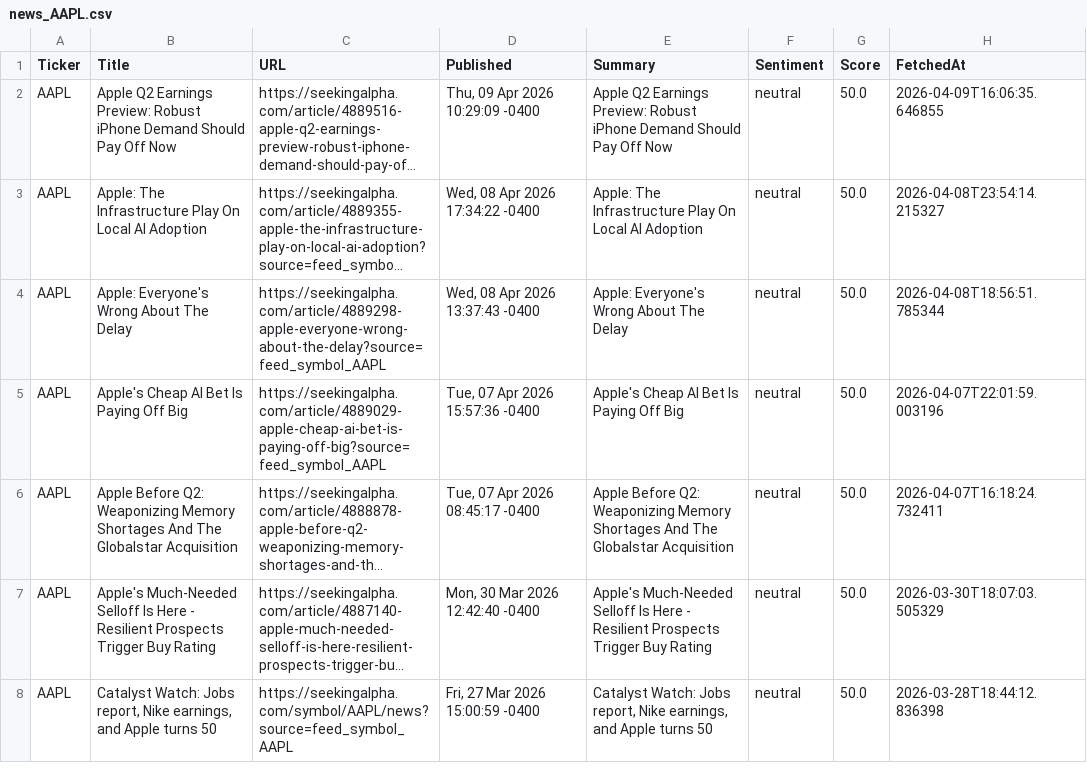
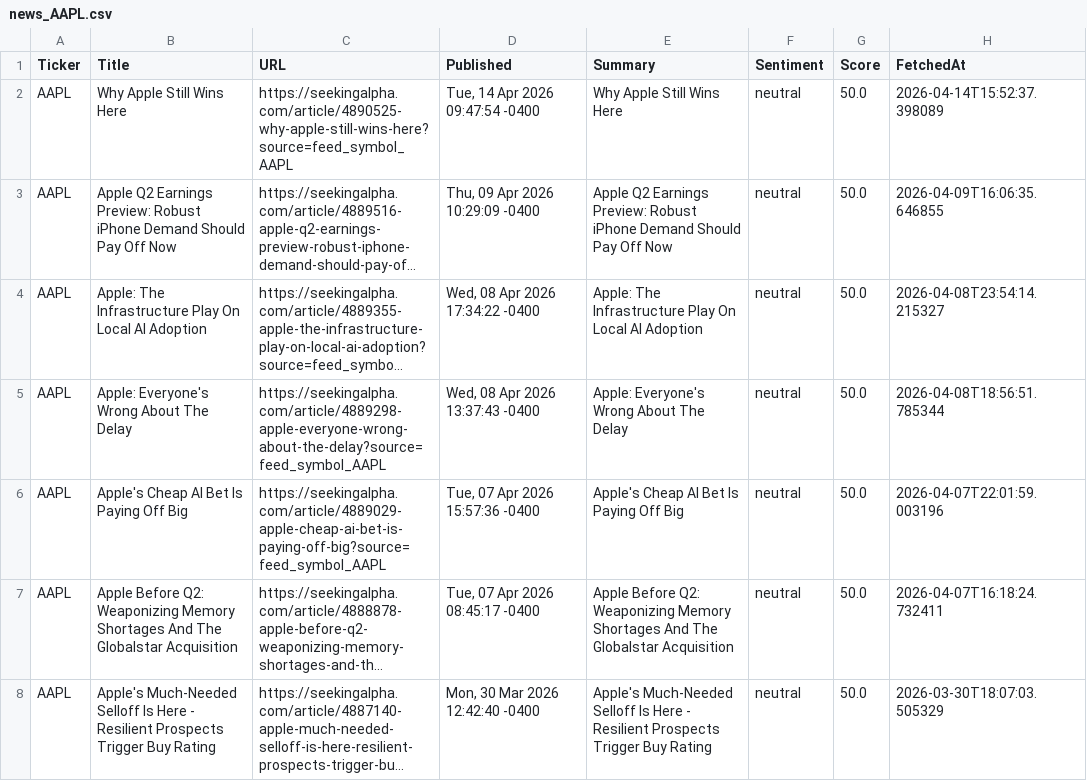
Before and after one commit to timursk99-ai/news-pipeline, a CSV file: news_AAPL.csv, drawn as a sheet; only a part is shown; the shorter side is filled out with more unchanged rows; long unchanged cells end in …; the diff names each change by its address in the sheet, - before the commit and + after, or states it on an @@ line.

```diff
--- a/news_AAPL.csv
+++ b/news_AAPL.csv
+row 2: AAPL | Why Apple Still Wins Here | https://seekingalpha.com/article/4890525-why-apple-still-wins-here?source=feed_symbol_AAPL | Tue, 14 Apr 2026 09:47:54 -0400 | Why Apple Still Wins Here | neutral | 50.0 | 2026-04-14T15:52:37.398089
```
Also changed, not shown: news_GOOGL.csv.
